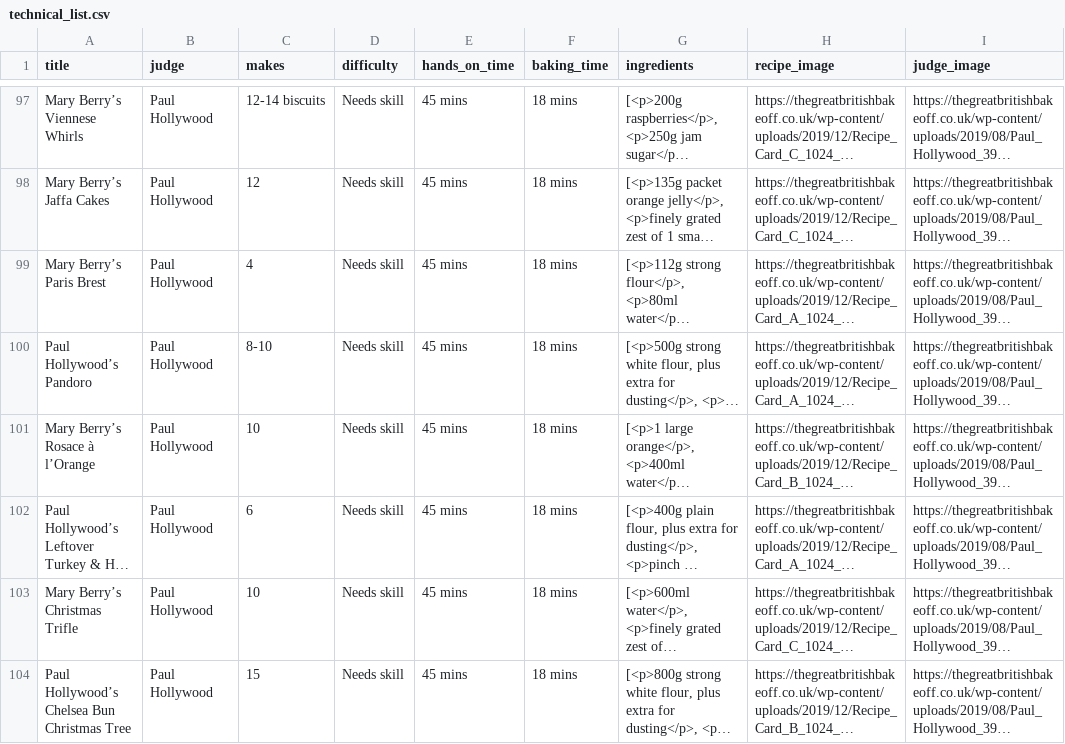
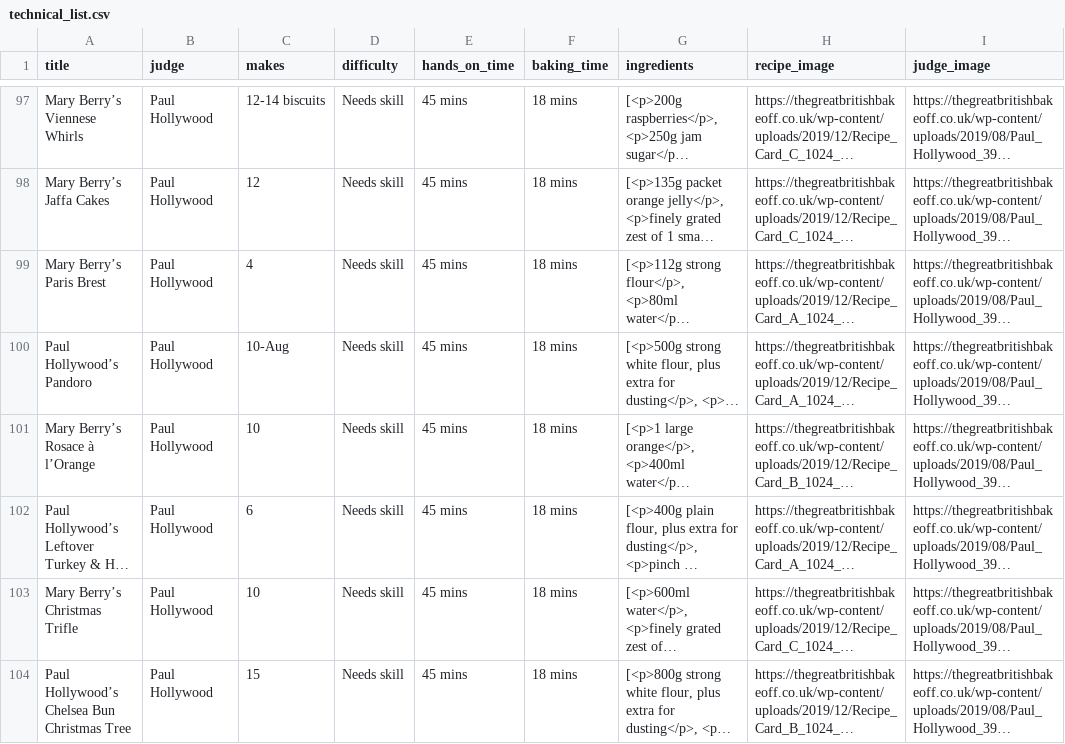
Before and after one commit to oshadiw/bakeoff-analysis, a CSV file: technical_list.csv, drawn as a sheet; only a part is shown, gaps mark what is left out; long unchanged cells end in …; the diff covers the shown part only; the diff names each change by its address in the sheet, - before the commit and + after, or states it on an @@ line.

```diff
--- a/technical_list.csv
+++ b/technical_list.csv
-C100 (makes): 8-10
+C100 (makes): 10-Aug
```
Also changed, not shown: 10 edited cells elsewhere in this file, 1 other file.
